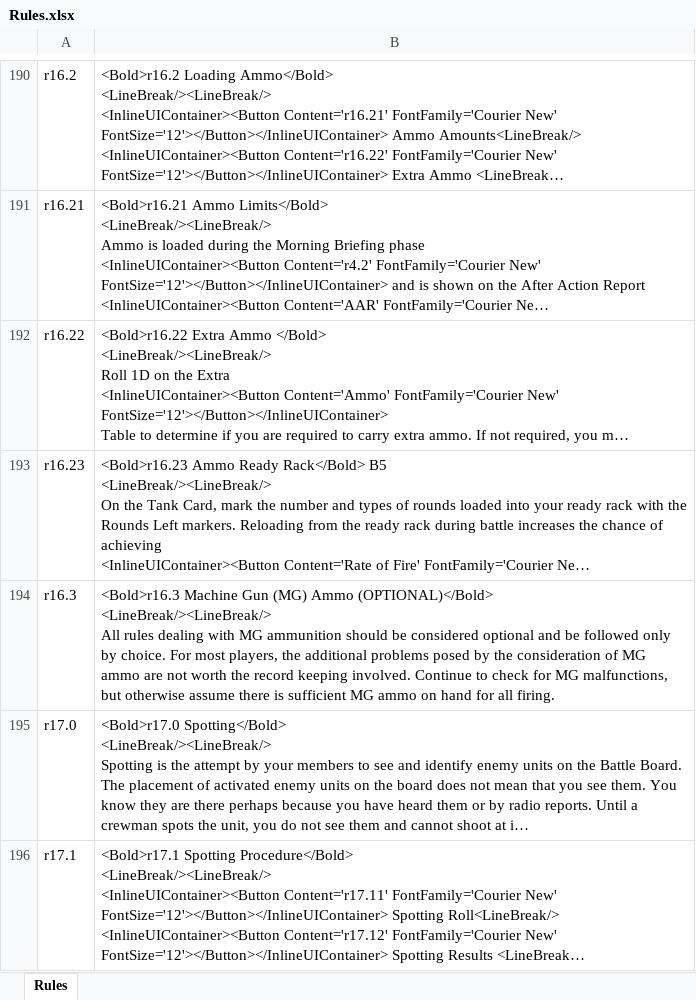
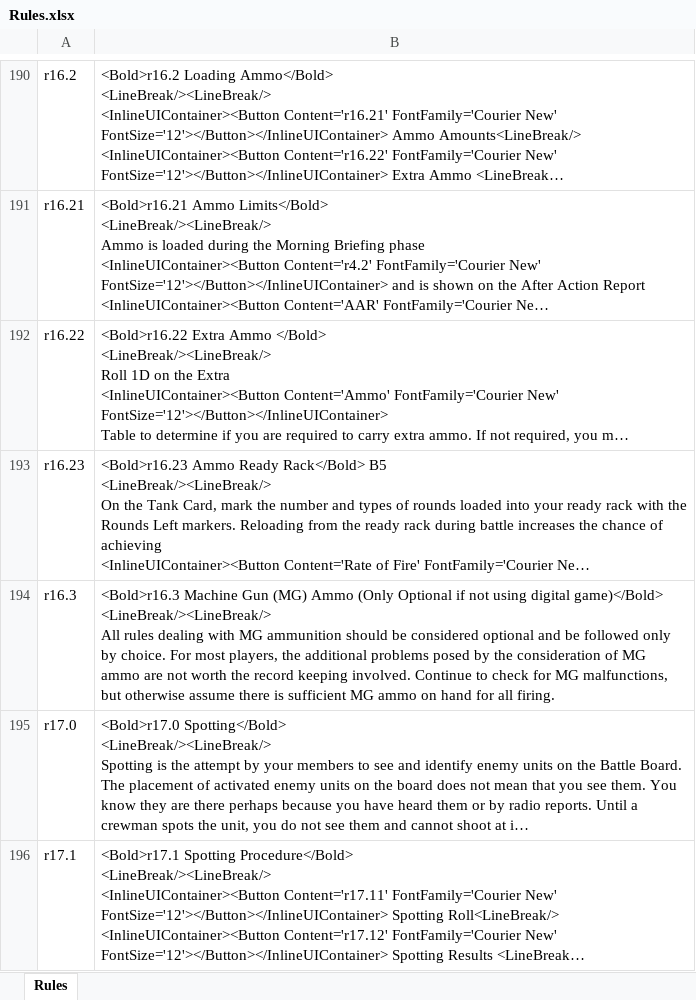
Before and after one commit to happysulla/PattonsBest, an Excel workbook: DesignDocs/Rules.xlsx, sheet Rules, drawn as a sheet; only a part is shown, gaps mark what is left out; long unchanged cells end in …; values as stored, in another font and other column widths than the file's, no borders; ↵ is a line break in a cell; the diff covers the shown part only; the diff names each change by its address in the sheet, - before the commit and + after, or states it on an @@ line.

Commit message:
Make it clear in Rules.txt that MG use is only optional for non-digital games

```diff
--- a/DesignDocs/Rules.xlsx (sheet Rules)
+++ b/DesignDocs/Rules.xlsx (sheet Rules)
-B194: …(MG) Ammo (OPTIONAL)</Bold> ↵ <LineBreak/><LineBreak/> ↵ All…
+B194: …(MG) Ammo (Only Optional if not using digital game)</Bold> ↵ <LineBreak/><LineBreak/> ↵ All…
```
Also changed, not shown: 1 edited cell elsewhere in this sheet, 1 other file.
